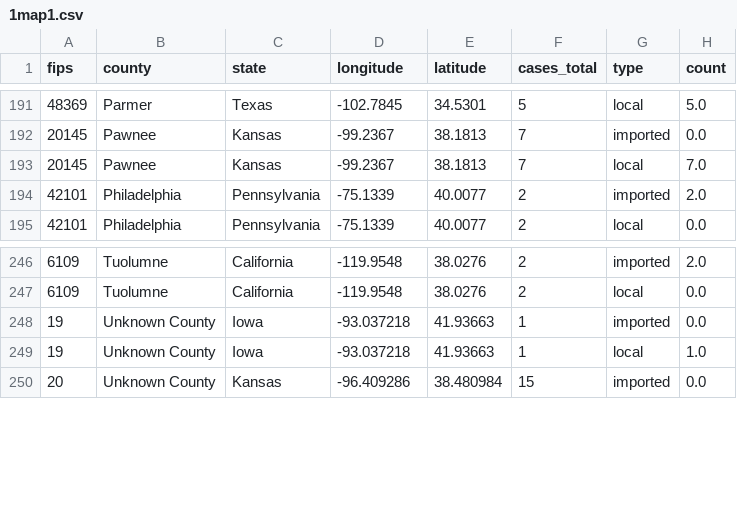
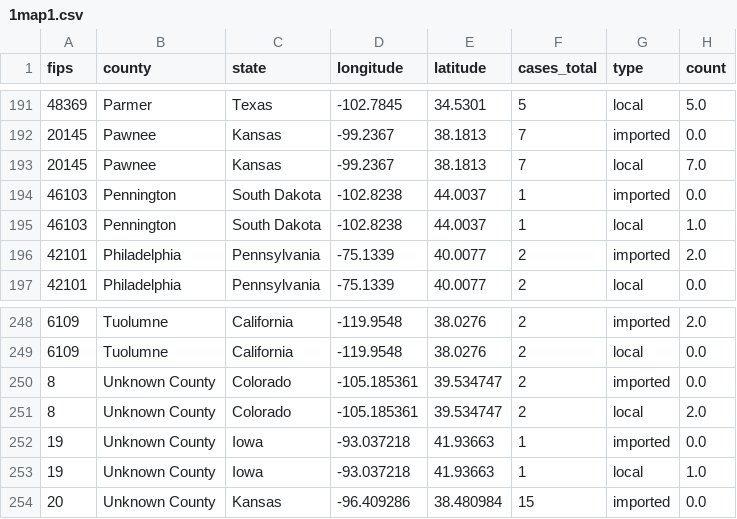
Before and after one commit to JHU-Measles-Tracking-Team/tracker_test_update, a CSV file: GitHub Ready Version/1map1.csv, drawn as a sheet; only a part is shown, gaps mark what is left out.

```diff
--- a/GitHub Ready Version/1map1.csv
+++ b/GitHub Ready Version/1map1.csv
@@ -193,2 +193,4 @@ fips,county,state,longitude,latitude,cases_total,type,count
 20145,Pawnee,Kansas,-99.2367,38.1813,7,local,7.0
+46103,Pennington,South Dakota,-102.8238,44.0037,1,imported,0.0
+46103,Pennington,South Dakota,-102.8238,44.0037,1,local,1.0
 42101,Philadelphia,Pennsylvania,-75.1339,40.0077,2,imported,2.0
@@ -247,2 +249,4 @@ fips,county,state,longitude,latitude,cases_total,type,count
 6109,Tuolumne,California,-119.9548,38.0276,2,local,0.0
+8,Unknown County,Colorado,-105.185361,39.534747,2,imported,0.0
+8,Unknown County,Colorado,-105.185361,39.534747,2,local,2.0
 19,Unknown County,Iowa,-93.037218,41.93663,1,imported,0.0
```
Also changed, not shown: GitHub Ready Version/2map2.csv, GitHub Ready Version/3table.csv, 6 other files.
